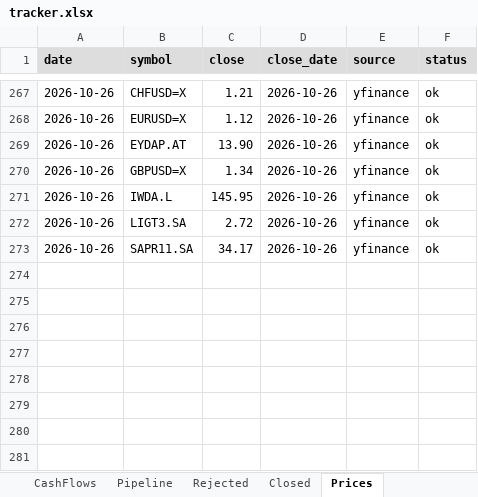
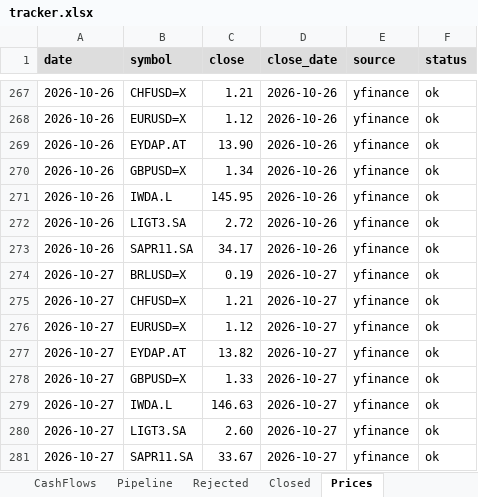
Before and after one commit to thmartinsmonteiro-netizen/hedgefund, an Excel workbook: reports/tracker.xlsx, sheet Prices, drawn as a sheet; only a part is shown, gaps mark what is left out; values as stored, in another font and other column widths than the file's, no borders; the diff names each change by its address in the sheet, - before the commit and + after, or states it on an @@ line.

```diff
--- a/reports/tracker.xlsx (sheet Prices)
+++ b/reports/tracker.xlsx (sheet Prices)
+row 274: 2026-10-27 | BRLUSD=X | 0.19 | 2026-10-27 | yfinance | ok
+row 275: 2026-10-27 | CHFUSD=X | 1.21 | 2026-10-27 | yfinance | ok
+row 276: 2026-10-27 | EURUSD=X | 1.12 | 2026-10-27 | yfinance | ok
+row 277: 2026-10-27 | EYDAP.AT | 13.82 | 2026-10-27 | yfinance | ok
+row 278: 2026-10-27 | GBPUSD=X | 1.33 | 2026-10-27 | yfinance | ok
+row 279: 2026-10-27 | IWDA.L | 146.63 | 2026-10-27 | yfinance | ok
+row 280: 2026-10-27 | LIGT3.SA | 2.60 | 2026-10-27 | yfinance | ok
+row 281: 2026-10-27 | SAPR11.SA | 33.67 | 2026-10-27 | yfinance | ok
```
Also changed, not shown: sheet NAV, sheet Positions, 4 other files.
